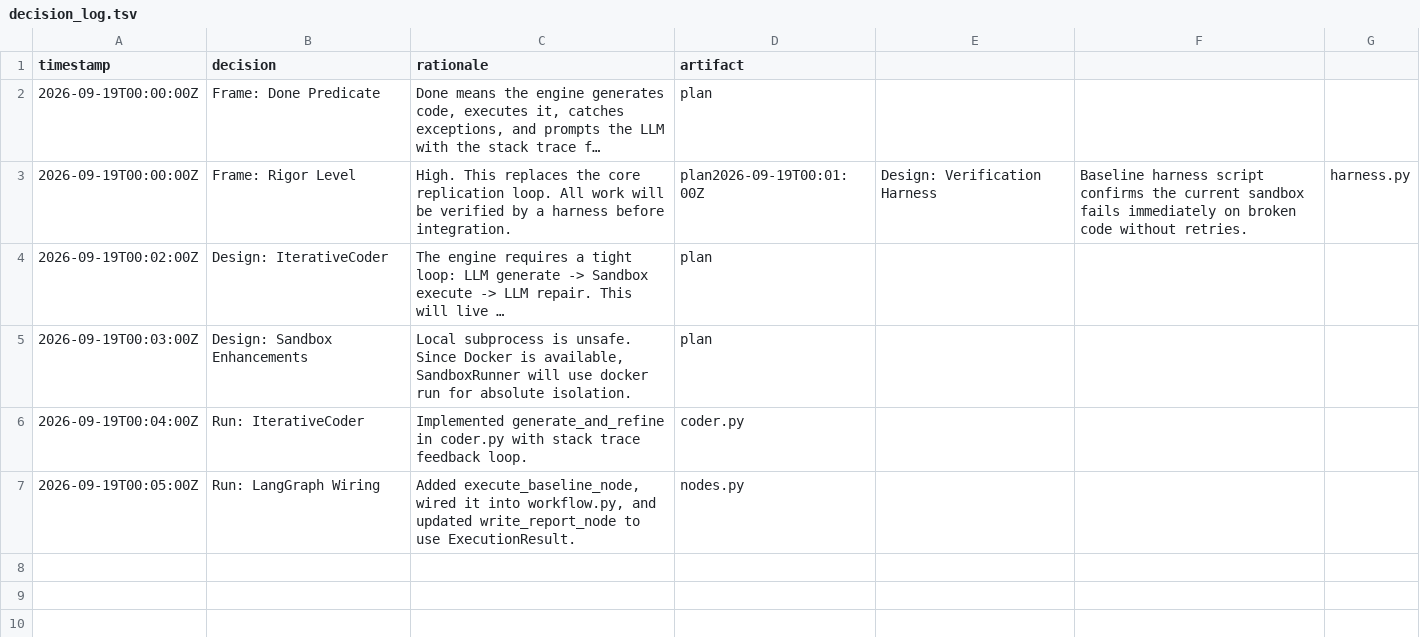
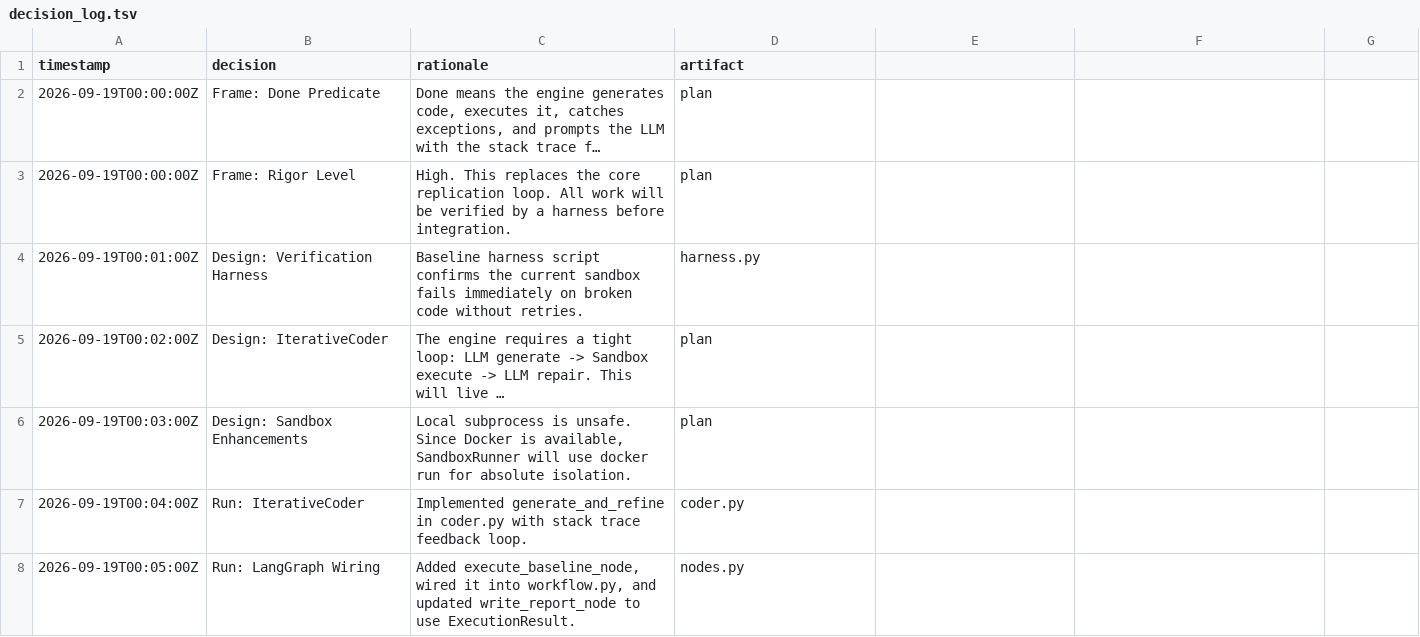
Before and after one commit to riri-05/zero-gaze, a TSV file: decision_log.tsv, drawn as a sheet; only a part is shown; long unchanged cells end in …; the diff covers the shown part only; the diff names each change by its address in the sheet, - before the commit and + after, or states it on an @@ line.

Commit message:
feat: upgrade engine to real-time AG-UI 2.0 streaming, sandbox isolation, and modern React 19 cockpit

```diff
--- a/decision_log.tsv
+++ b/decision_log.tsv
-D3 (artifact): plan2026-09-19T00:01:00Z
+D3 (artifact): plan
-E3: Design: Verification Harness
+E3: (empty)
-F3: Baseline harness script confirms the current sandbox fails immediately on broken code without retries.
+F3: (empty)
-G3: harness.py
+G3: (empty)
+row 4: 2026-09-19T00:01:00Z | Design: Verification Harness | Baseline harness script confirms the current sandbox fails immediately on broken code without retries. | harness.py
```
Also changed, not shown: 6 added rows elsewhere in this file, 38 other files.
